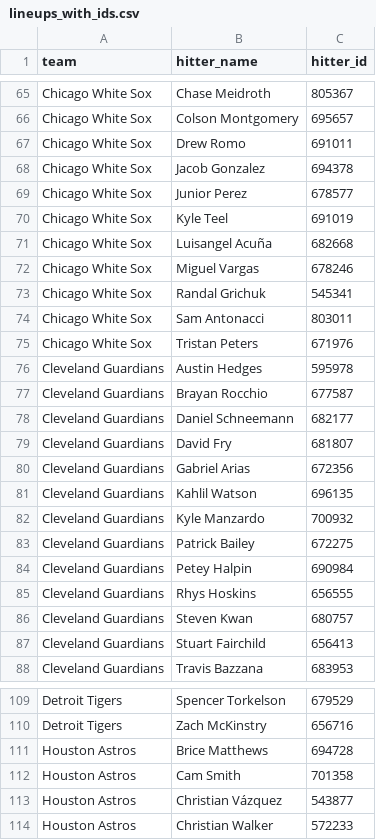
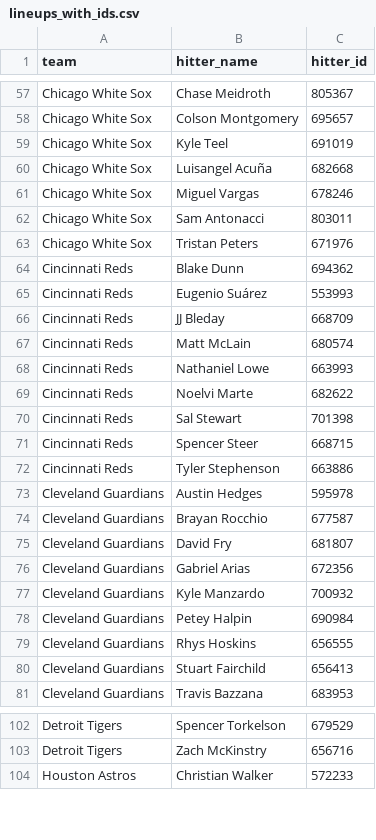
Before and after one commit to syocum9422-blip/sports_model_site, a CSV file: data/mlb/lineups_with_ids.csv, drawn as a sheet; only a part is shown, gaps mark what is left out; removed rows and columns are numbered as before the commit, all else as after; the diff covers the shown part only; the diff names each change by its address in the sheet, - before the commit and + after, or states it on an @@ line.

```diff
--- a/data/mlb/lineups_with_ids.csv
+++ b/data/mlb/lineups_with_ids.csv
-row 67: Chicago White Sox | Drew Romo | 691011
-row 68: Chicago White Sox | Jacob Gonzalez | 694378
-row 69: Chicago White Sox | Junior Perez | 678577
-row 73: Chicago White Sox | Randal Grichuk | 545341
+row 64: Cincinnati Reds | Blake Dunn | 694362
+row 65: Cincinnati Reds | Eugenio Suárez | 553993
+row 66: Cincinnati Reds | JJ Bleday | 668709
+row 67: Cincinnati Reds | Matt McLain | 680574
+row 68: Cincinnati Reds | Nathaniel Lowe | 663993
+row 69: Cincinnati Reds | Noelvi Marte | 682622
+row 70: Cincinnati Reds | Sal Stewart | 701398
+row 71: Cincinnati Reds | Spencer Steer | 668715
+row 72: Cincinnati Reds | Tyler Stephenson | 663886
-row 78: Cleveland Guardians | Daniel Schneemann | 682177
-row 81: Cleveland Guardians | Kahlil Watson | 696135
-row 83: Cleveland Guardians | Patrick Bailey | 672275
-row 86: Cleveland Guardians | Steven Kwan | 680757
-row 111: Houston Astros | Brice Matthews | 694728
-row 112: Houston Astros | Cam Smith | 701358
-row 113: Houston Astros | Christian Vázquez | 543877
```
Also changed, not shown: 11 added rows and 31 removed rows elsewhere in this file, data/mlb/lines_debug.csv, data/mlb/lines_today.csv.
